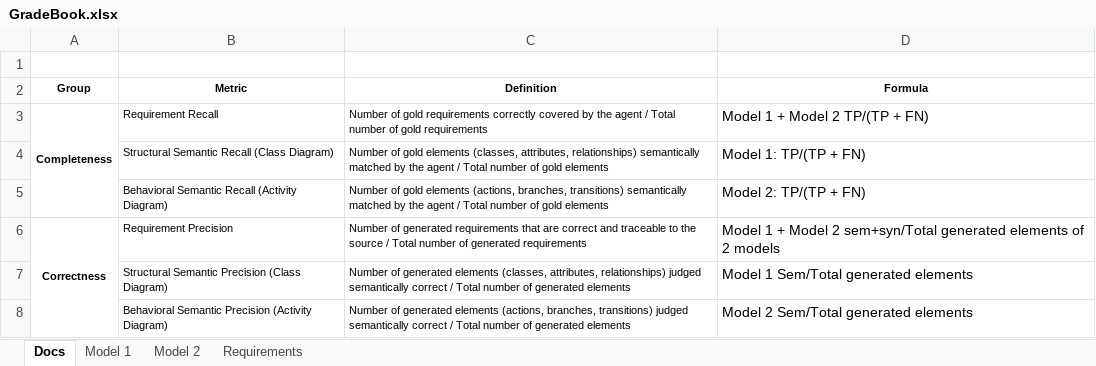
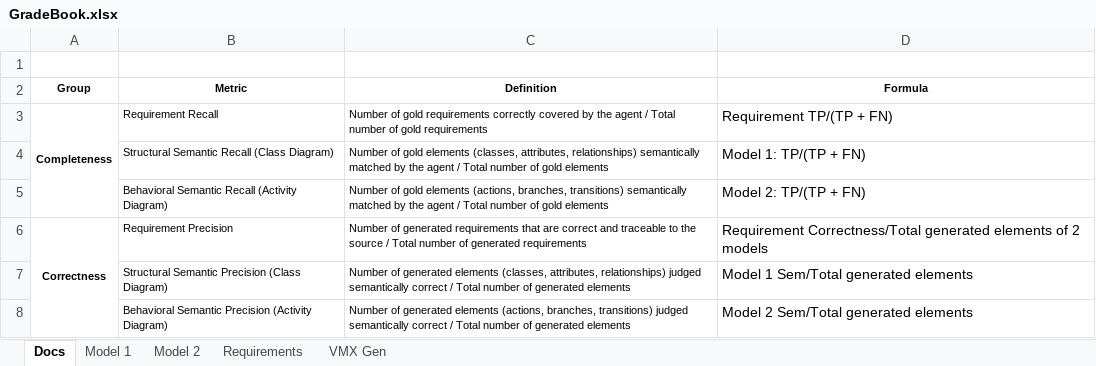
Before and after one commit to swinilab/validation4llmagents, an Excel workbook: materials/GradeBook.xlsx, sheet Docs, drawn as a sheet; values as stored, in another font and other column widths than the file's, no borders; the diff names each change by its address in the sheet, - before the commit and + after, or states it on an @@ line.

```diff
--- a/materials/GradeBook.xlsx (sheet Docs)
+++ b/materials/GradeBook.xlsx (sheet Docs)
+sheet tab: VMX Gen
-D3 (Formula): Model 1 + Model 2 TP/(TP + FN)
+D3 (Formula): Requirement TP/(TP + FN)
-D6 (Formula): Model 1 + Model 2 sem+syn/Total generated elements…
+D6 (Formula): Requirement Correctness/Total generated elements…
```
Also changed, not shown: sheet Requirements.
